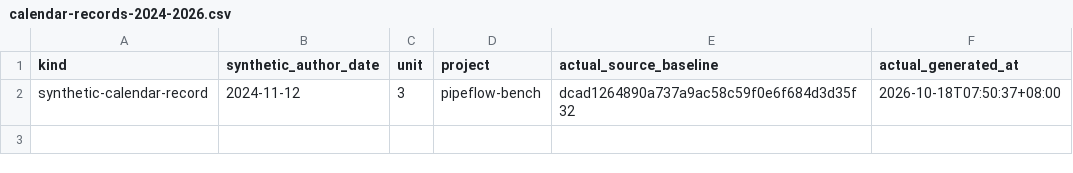
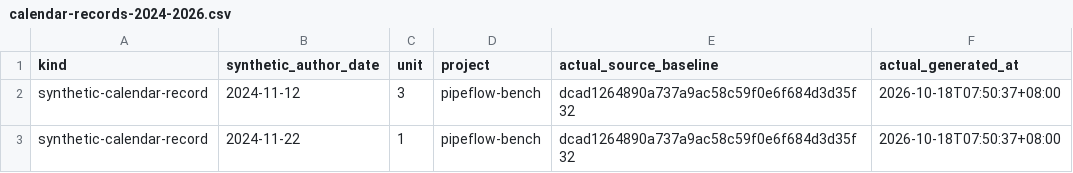
Before and after one commit to Khalil-Work/pipeflow-bench, a CSV file: docs/calendar-records-2024-2026.csv, drawn as a sheet; the diff names each change by its address in the sheet, - before the commit and + after, or states it on an @@ line.

Commit message:
docs: synthetic calendar record 2024-11-22 unit 1
Documentation calendar reconstruction generated on 2026-10-18. Historical author dates do not date source development.

```diff
--- a/docs/calendar-records-2024-2026.csv
+++ b/docs/calendar-records-2024-2026.csv
+row 3: synthetic-calendar-record | 2024-11-22 | 1 | pipeflow-bench | dcad1264890a737a9ac58c59f0e6f684d3d35f32 | 2026-10-18T07:50:37+08:00
```
